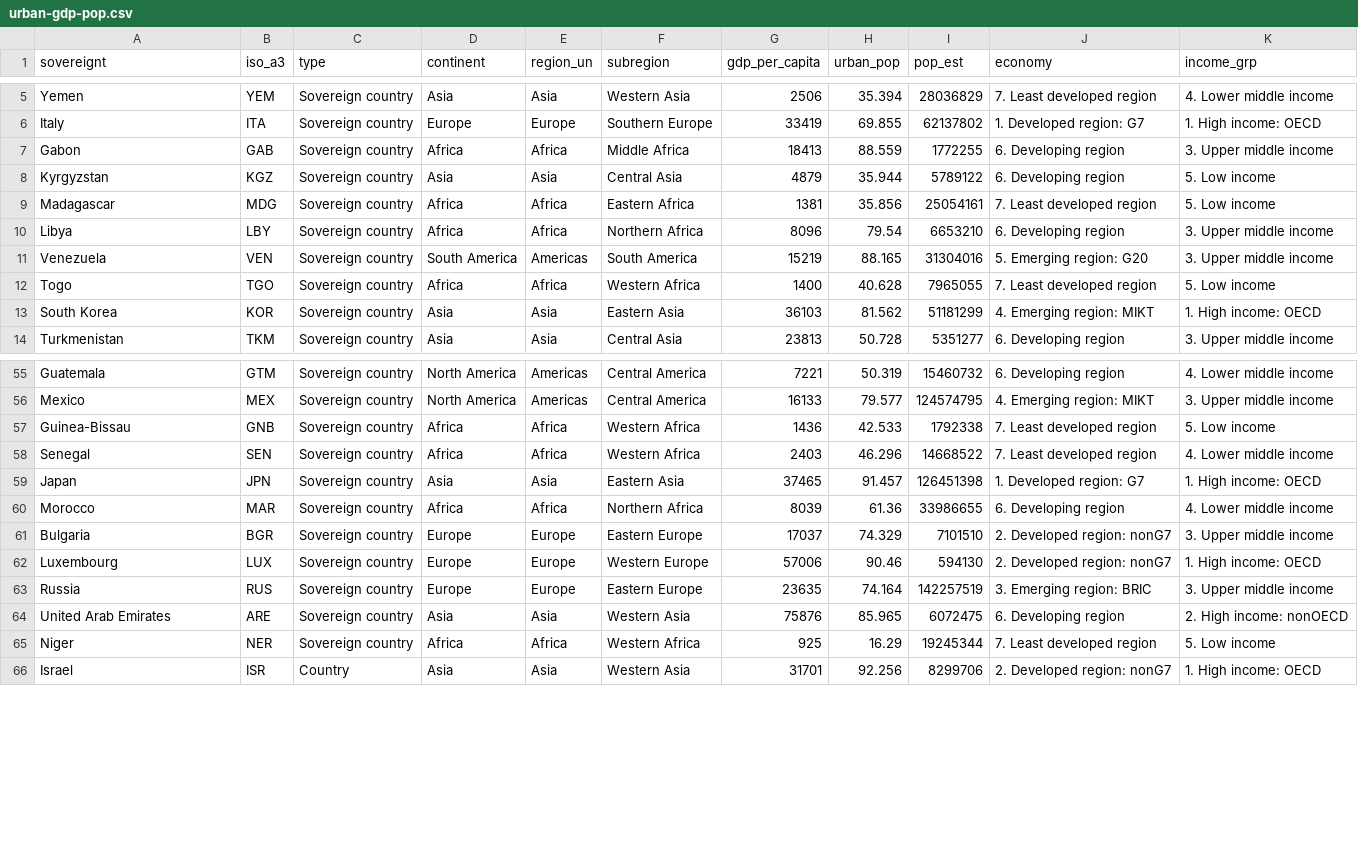
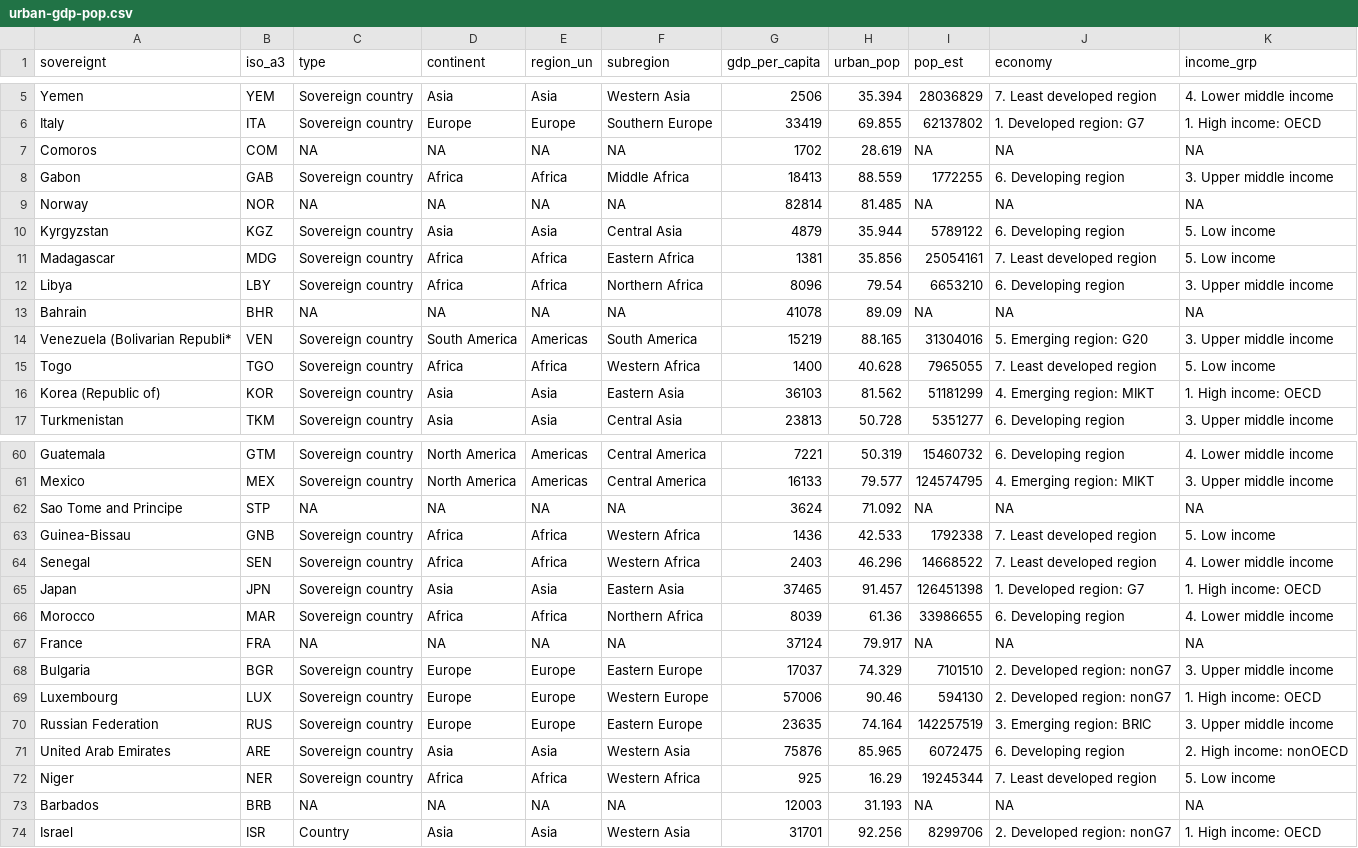
Before and after one commit to z3tt/ukraine_colors_workshop, a CSV file: data/urban-gdp-pop.csv, drawn as a sheet; only a part is shown, gaps mark what is left out; the diff covers the shown part only.

```diff
--- a/data/urban-gdp-pop.csv
+++ b/data/urban-gdp-pop.csv
@@ -6,3 +6,5 @@ Yemen,YEM,Sovereign country,Asia,Asia,Western Asia,2506,35.394,28036829,7. Least
 Italy,ITA,Sovereign country,Europe,Europe,Southern Europe,33419,69.855,62137802,1. Developed region: G7,1. High income: OECD
+Comoros,COM,NA,NA,NA,NA,1702,28.619,NA,NA,NA
 Gabon,GAB,Sovereign country,Africa,Africa,Middle Africa,18413,88.559,1772255,6. Developing region,3. Upper middle income
+Norway,NOR,NA,NA,NA,NA,82814,81.485,NA,NA,NA
 Kyrgyzstan,KGZ,Sovereign country,Asia,Asia,Central Asia,4879,35.944,5789122,6. Developing region,5. Low income
@@ -10,5 +12,6 @@ Madagascar,MDG,Sovereign country,Africa,Africa,Eastern Africa,1381,35.856,250541
 Libya,LBY,Sovereign country,Africa,Africa,Northern Africa,8096,79.54,6653210,6. Developing region,3. Upper middle income
-Venezuela,VEN,Sovereign country,South America,Americas,South America,15219,88.165,31304016,5. Emerging region: G20,3. Upper middle income
+Bahrain,BHR,NA,NA,NA,NA,41078,89.09,NA,NA,NA
+Venezuela (Bolivarian Republi*,VEN,Sovereign country,South America,Americas,South America,15219,88.165,31304016,5. Emerging region: G20,3. Upper middle income
 Togo,TGO,Sovereign country,Africa,Africa,Western Africa,1400,40.628,7965055,7. Least developed region,5. Low income
-South Korea,KOR,Sovereign country,Asia,Asia,Eastern Asia,36103,81.562,51181299,4. Emerging region: MIKT,1. High income: OECD
+Korea (Republic of),KOR,Sovereign country,Asia,Asia,Eastern Asia,36103,81.562,51181299,4. Emerging region: MIKT,1. High income: OECD
 Turkmenistan,TKM,Sovereign country,Asia,Asia,Central Asia,23813,50.728,5351277,6. Developing region,3. Upper middle income
@@ -56,2 +61,3 @@ Guatemala,GTM,Sovereign country,North America,Americas,Central America,7221,50.3
 Mexico,MEX,Sovereign country,North America,Americas,Central America,16133,79.577,124574795,4. Emerging region: MIKT,3. Upper middle income
+Sao Tome and Principe,STP,NA,NA,NA,NA,3624,71.092,NA,NA,NA
 Guinea-Bissau,GNB,Sovereign country,Africa,Africa,Western Africa,1436,42.533,1792338,7. Least developed region,5. Low income
@@ -60,7 +66,9 @@ Japan,JPN,Sovereign country,Asia,Asia,Eastern Asia,37465,91.457,126451398,1. Dev
 Morocco,MAR,Sovereign country,Africa,Africa,Northern Africa,8039,61.36,33986655,6. Developing region,4. Lower middle income
+France,FRA,NA,NA,NA,NA,37124,79.917,NA,NA,NA
 Bulgaria,BGR,Sovereign country,Europe,Europe,Eastern Europe,17037,74.329,7101510,2. Developed region: nonG7,3. Upper middle income
 Luxembourg,LUX,Sovereign country,Europe,Europe,Western Europe,57006,90.46,594130,2. Developed region: nonG7,1. High income: OECD
-Russia,RUS,Sovereign country,Europe,Europe,Eastern Europe,23635,74.164,142257519,3. Emerging region: BRIC,3. Upper middle income
+Russian Federation,RUS,Sovereign country,Europe,Europe,Eastern Europe,23635,74.164,142257519,3. Emerging region: BRIC,3. Upper middle income
 United Arab Emirates,ARE,Sovereign country,Asia,Asia,Western Asia,75876,85.965,6072475,6. Developing region,2. High income: nonOECD
 Niger,NER,Sovereign country,Africa,Africa,Western Africa,925,16.29,19245344,7. Least developed region,5. Low income
+Barbados,BRB,NA,NA,NA,NA,12003,31.193,NA,NA,NA
 Israel,ISR,Country,Asia,Asia,Western Asia,31701,92.256,8299706,2. Developed region: nonG7,1. High income: OECD
```
Also changed, not shown: 7 added rows and 16 edited cells elsewhere in this file, 28 other files.
